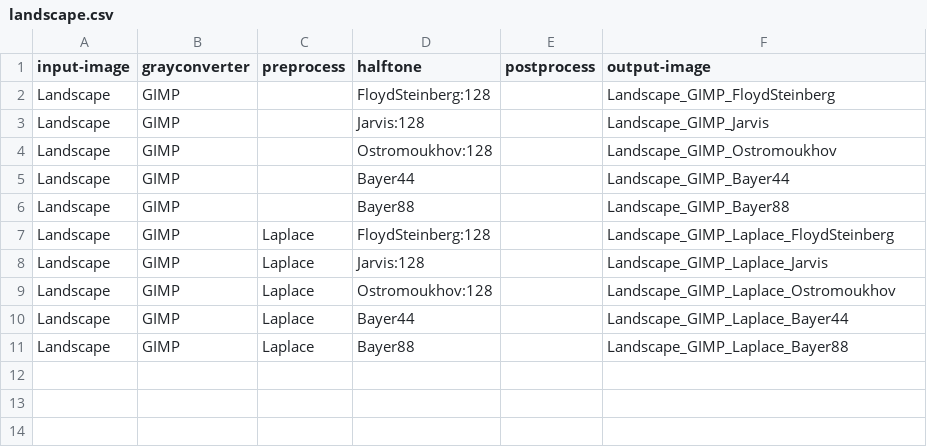
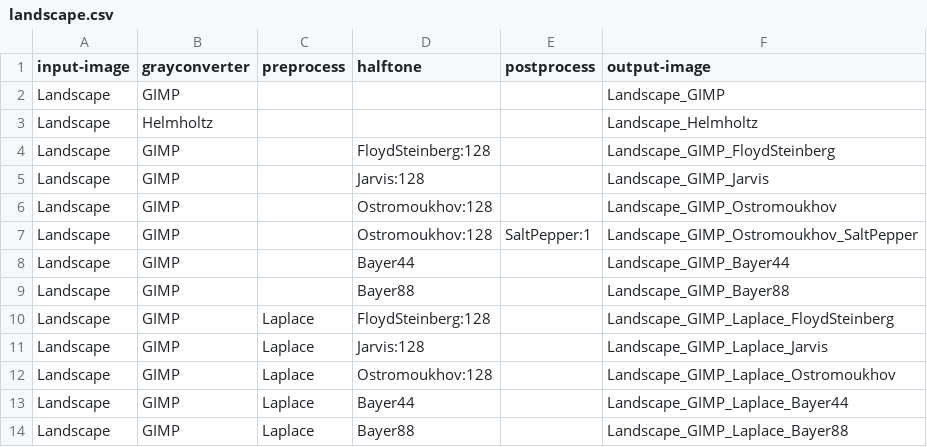
Before and after one commit to DonChr/MonaLena, a CSV file: landscape.csv, drawn as a sheet.

```diff
--- a/landscape.csv
+++ b/landscape.csv
@@ -1,2 +1,4 @@
 input-image,grayconverter,preprocess,halftone,postprocess,output-image
+Landscape,GIMP,,,,Landscape_GIMP
+Landscape,Helmholtz,,,,Landscape_Helmholtz
 Landscape,GIMP,,FloydSteinberg:128,,Landscape_GIMP_FloydSteinberg
@@ -4,2 +6,3 @@ Landscape,GIMP,,Jarvis:128,,Landscape_GIMP_Jarvis
 Landscape,GIMP,,Ostromoukhov:128,,Landscape_GIMP_Ostromoukhov
+Landscape,GIMP,,Ostromoukhov:128,SaltPepper:1,Landscape_GIMP_Ostromoukhov_SaltPepper
 Landscape,GIMP,,Bayer44,,Landscape_GIMP_Bayer44
```
Also changed, not shown: mandrill.csv, standrews.csv, 1 other file.
